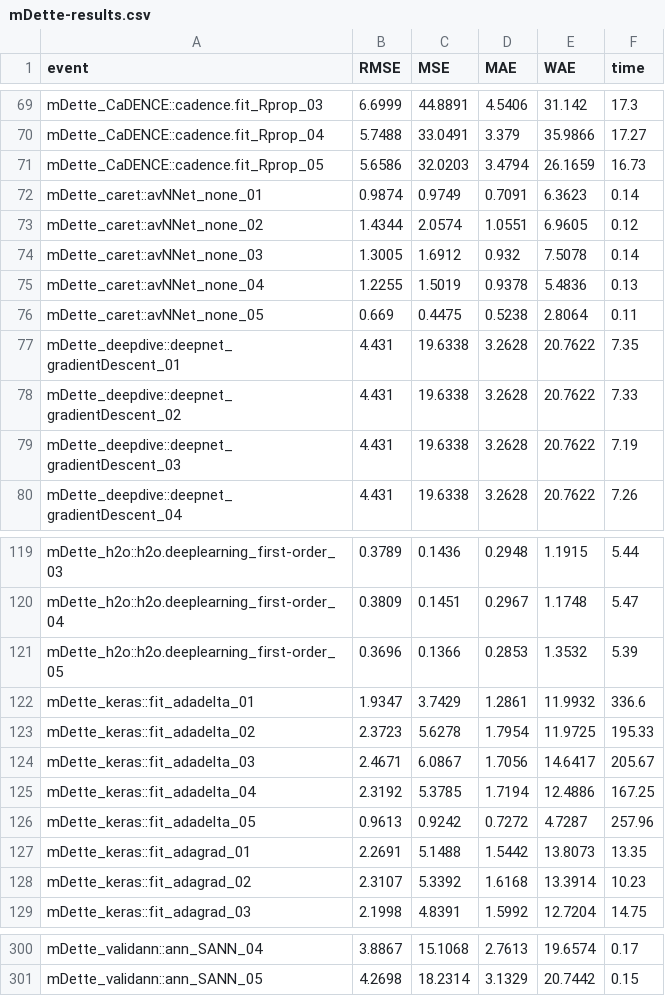
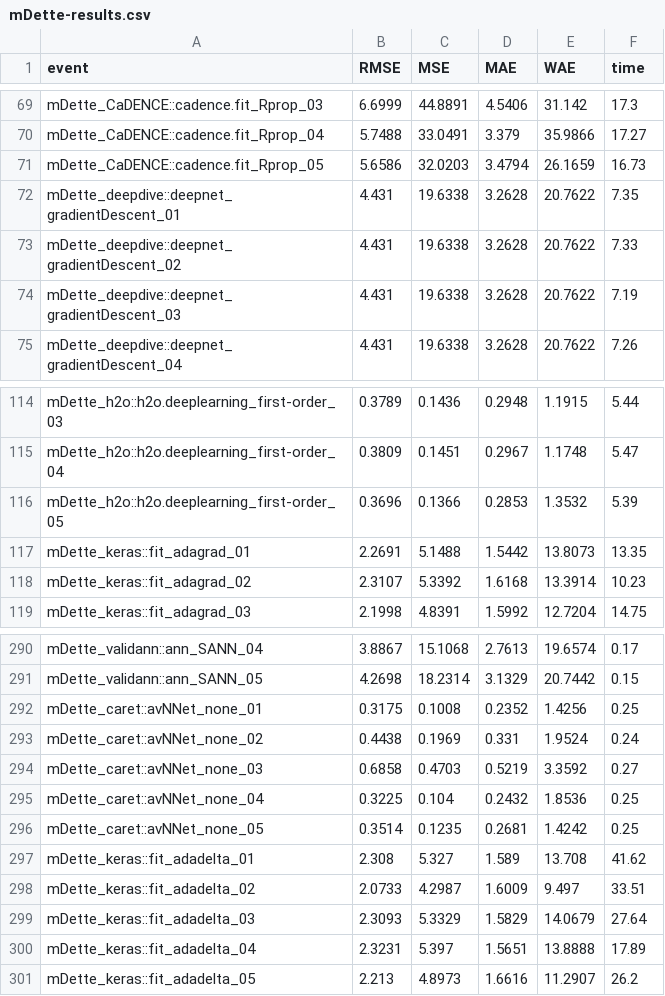
Before and after one commit to pkR-pkR/NNbenchmarkTemplates, a CSV file: results_2020_gsoc2020/mDette-results.csv, drawn as a sheet; only a part is shown, gaps mark what is left out.

```diff
--- a/results_2020_gsoc2020/mDette-results.csv
+++ b/results_2020_gsoc2020/mDette-results.csv
@@ -71,7 +71,2 @@ mDette_CaDENCE::cadence.fit_Rprop_04,5.7488,33.0491,3.379,35.9866,17.27
 mDette_CaDENCE::cadence.fit_Rprop_05,5.6586,32.0203,3.4794,26.1659,16.73
-mDette_caret::avNNet_none_01,0.9874,0.9749,0.7091,6.3623,0.14
-mDette_caret::avNNet_none_02,1.4344,2.0574,1.0551,6.9605,0.12
-mDette_caret::avNNet_none_03,1.3005,1.6912,0.932,7.5078,0.14
-mDette_caret::avNNet_none_04,1.2255,1.5019,0.9378,5.4836,0.13
-mDette_caret::avNNet_none_05,0.669,0.4475,0.5238,2.8064,0.11
 mDette_deepdive::deepnet_gradientDescent_01,4.431,19.6338,3.2628,20.7622,7.35
@@ -121,7 +116,2 @@ mDette_h2o::h2o.deeplearning_first-order_04,0.3809,0.1451,0.2967,1.1748,5.47
 mDette_h2o::h2o.deeplearning_first-order_05,0.3696,0.1366,0.2853,1.3532,5.39
-mDette_keras::fit_adadelta_01,1.9347,3.7429,1.2861,11.9932,336.6
-mDette_keras::fit_adadelta_02,2.3723,5.6278,1.7954,11.9725,195.33
-mDette_keras::fit_adadelta_03,2.4671,6.0867,1.7056,14.6417,205.67
-mDette_keras::fit_adadelta_04,2.3192,5.3785,1.7194,12.4886,167.25
-mDette_keras::fit_adadelta_05,0.9613,0.9242,0.7272,4.7287,257.96
 mDette_keras::fit_adagrad_01,2.2691,5.1488,1.5442,13.8073,13.35
@@ -301 +291,11 @@ mDette_validann::ann_SANN_04,3.8867,15.1068,2.7613,19.6574,0.17
 mDette_validann::ann_SANN_05,4.2698,18.2314,3.1329,20.7442,0.15
+mDette_caret::avNNet_none_01,0.3175,0.1008,0.2352,1.4256,0.25
+mDette_caret::avNNet_none_02,0.4438,0.1969,0.331,1.9524,0.24
+mDette_caret::avNNet_none_03,0.6858,0.4703,0.5219,3.3592,0.27
+mDette_caret::avNNet_none_04,0.3225,0.104,0.2432,1.8536,0.25
+mDette_caret::avNNet_none_05,0.3514,0.1235,0.2681,1.4242,0.25
+mDette_keras::fit_adadelta_01,2.308,5.327,1.589,13.708,41.62
+mDette_keras::fit_adadelta_02,2.0733,4.2987,1.6009,9.497,33.51
+mDette_keras::fit_adadelta_03,2.3093,5.3329,1.5829,14.0679,27.64
+mDette_keras::fit_adadelta_04,2.3231,5.397,1.5651,13.8888,17.89
+mDette_keras::fit_adadelta_05,2.213,4.8973,1.6616,11.2907,26.2
```
Also changed, not shown: results_2020_gsoc2020/mFriedman-results.csv, results_2020_gsoc2020/mIshigami-results.csv, 13 other files.
